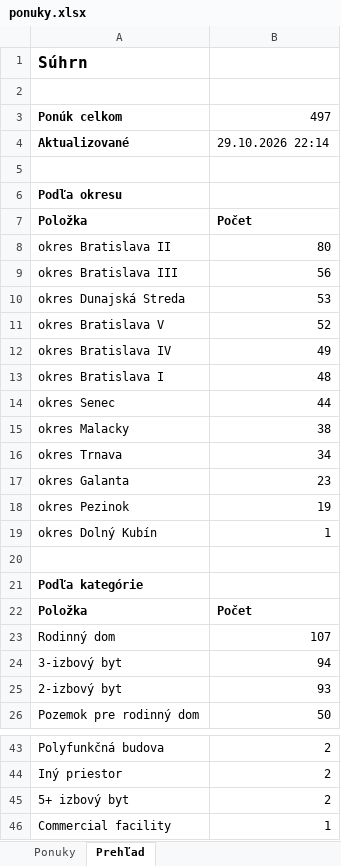
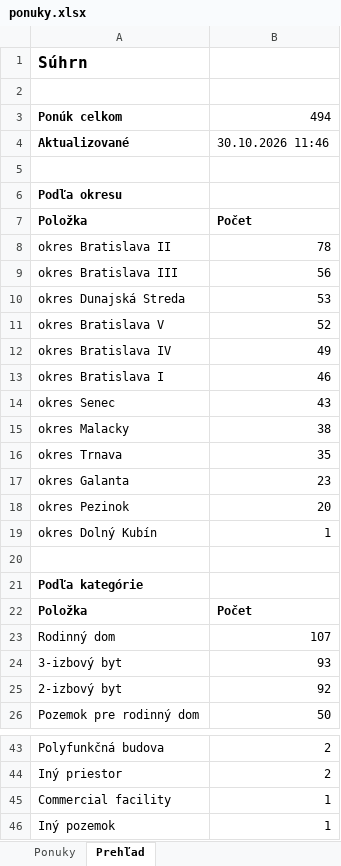
Before and after one commit to mrkubis-nest/nehnutelnosti-scraper, an Excel workbook: public/ponuky.xlsx, sheet Prehľad, drawn as a sheet; only a part is shown, gaps mark what is left out; the shorter side is filled out with more unchanged rows; values as stored, in another font and other column widths than the file's, no borders; removed rows and columns are numbered as before the commit, all else as after; the diff covers the shown part only; the diff names each change by its address in the sheet, - before the commit and + after, or states it on an @@ line.

```diff
--- a/public/ponuky.xlsx (sheet Prehľad)
+++ b/public/ponuky.xlsx (sheet Prehľad)
-B3: 497
+B3: 494
-B4: 29.10.2026 22:14
+B4: 30.10.2026 11:46
-B8: 80
+B8: 78
-B13: 48
+B13: 46
-B14: 44
+B14: 43
-B16: 34
+B16: 35
-B18: 19
+B18: 20
-B24: 94
+B24: 93
-B25: 93
+B25: 92
-row 45: 5+ izbový byt | 2
```
Also changed, not shown: 1 added row elsewhere in this sheet, sheet Ponuky, 2 other files.
